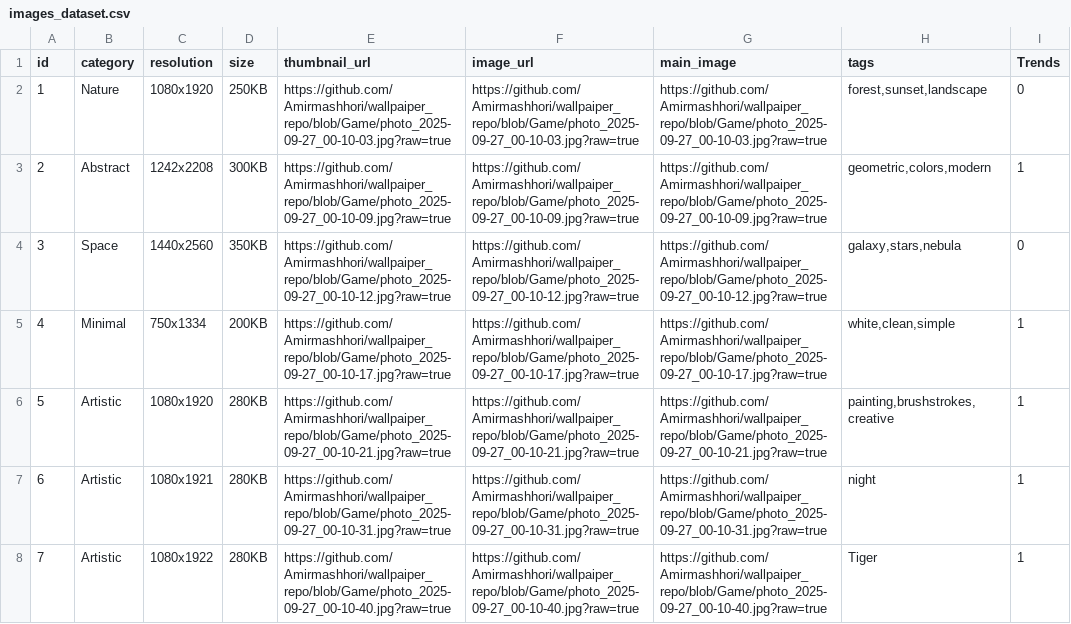
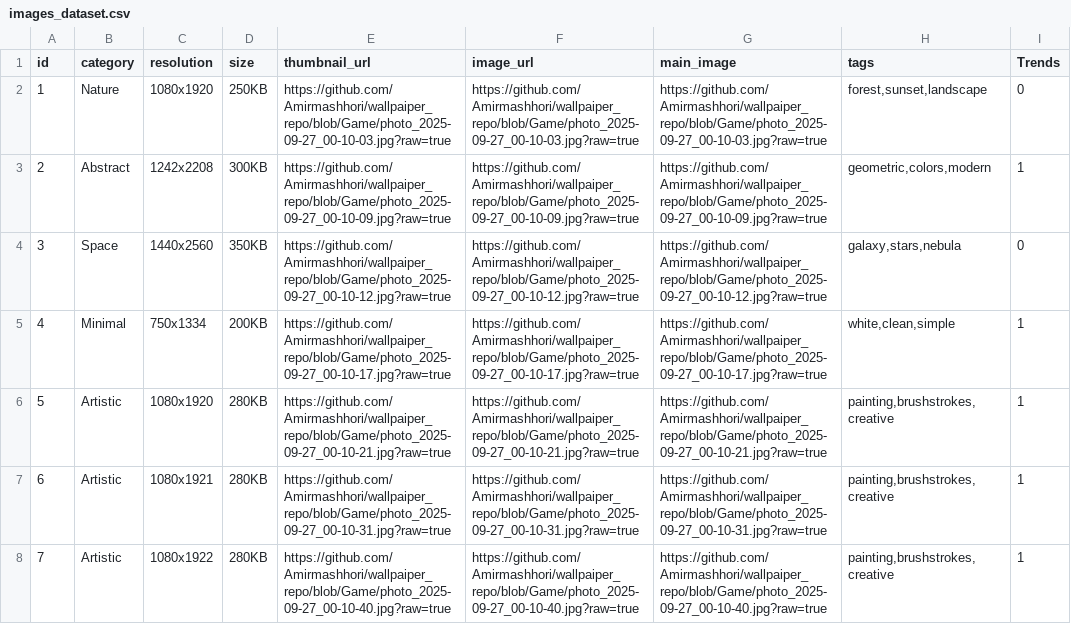
Before and after one commit to Amirmashhori/wallpaiper_repo, a CSV file: images_dataset.csv, drawn as a sheet.

Commit message:
Update images_dataset.csv

```diff
--- a/images_dataset.csv
+++ b/images_dataset.csv
@@ -6,3 +6,3 @@ id,category,resolution,size,thumbnail_url,image_url,main_image,tags,Trends
 5,Artistic,1080x1920,280KB,https://github.com/Amirmashhori/wallpaiper_repo/blob/Game/photo_2025-09-27_00-10-21.jpg?raw=true,https://github.com/Amirmashhori/wallpaiper_repo/blob/Game/photo_2025-09-27_00-10-21.jpg?raw=true,https://github.com/Amirmashhori/wallpaiper_repo/blob/Game/photo_2025-09-27_00-10-21.jpg?raw=true,"painting,brushstrokes,creative",1
-6,Artistic,1080x1921,280KB,https://github.com/Amirmashhori/wallpaiper_repo/blob/Game/photo_2025-09-27_00-10-31.jpg?raw=true,https://github.com/Amirmashhori/wallpaiper_repo/blob/Game/photo_2025-09-27_00-10-31.jpg?raw=true,https://github.com/Amirmashhori/wallpaiper_repo/blob/Game/photo_2025-09-27_00-10-31.jpg?raw=true,"night",1
-7,Artistic,1080x1922,280KB,https://github.com/Amirmashhori/wallpaiper_repo/blob/Game/photo_2025-09-27_00-10-40.jpg?raw=true,https://github.com/Amirmashhori/wallpaiper_repo/blob/Game/photo_2025-09-27_00-10-40.jpg?raw=true,https://github.com/Amirmashhori/wallpaiper_repo/blob/Game/photo_2025-09-27_00-10-40.jpg?raw=true,"Tiger",1
+6,Artistic,1080x1921,280KB,https://github.com/Amirmashhori/wallpaiper_repo/blob/Game/photo_2025-09-27_00-10-31.jpg?raw=true,https://github.com/Amirmashhori/wallpaiper_repo/blob/Game/photo_2025-09-27_00-10-31.jpg?raw=true,https://github.com/Amirmashhori/wallpaiper_repo/blob/Game/photo_2025-09-27_00-10-31.jpg?raw=true,"painting,brushstrokes,creative",1
+7,Artistic,1080x1922,280KB,https://github.com/Amirmashhori/wallpaiper_repo/blob/Game/photo_2025-09-27_00-10-40.jpg?raw=true,https://github.com/Amirmashhori/wallpaiper_repo/blob/Game/photo_2025-09-27_00-10-40.jpg?raw=true,https://github.com/Amirmashhori/wallpaiper_repo/blob/Game/photo_2025-09-27_00-10-40.jpg?raw=true,"painting,brushstrokes,creative",1
```
